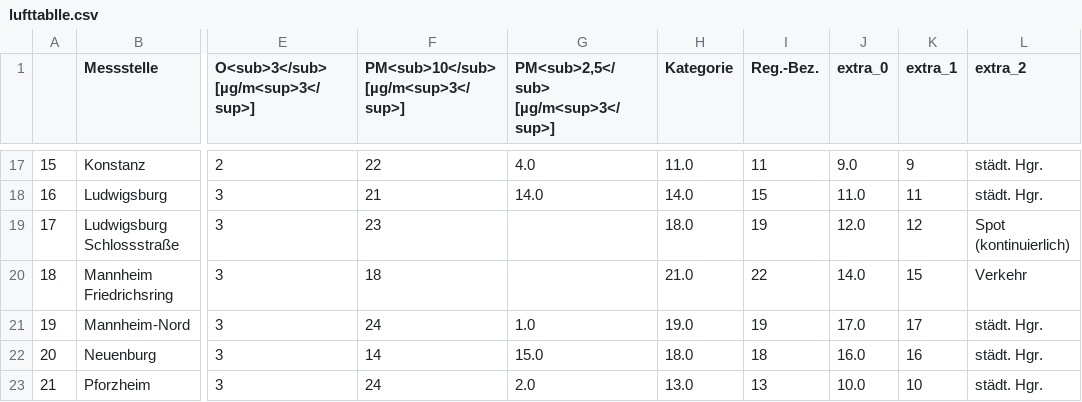
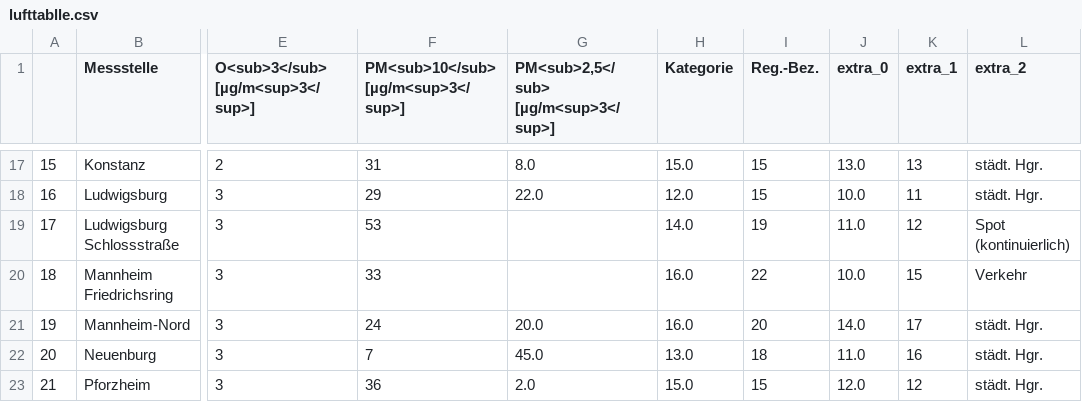
Before and after one commit to Sprossenboxer/feinstaub_bw, a CSV file: lufttablle.csv, drawn as a sheet; only a part is shown, gaps mark what is left out; the diff covers the shown part only; the diff names each change by its address in the sheet, - before the commit and + after, or states it on an @@ line.

```diff
--- a/lufttablle.csv
+++ b/lufttablle.csv
-F17: 22
+F17: 31
-G17: 4.0
+G17: 8.0
-H17 (Kategorie): 11.0
+H17 (Kategorie): 15.0
-I17 (Reg.-Bez.): 11
+I17 (Reg.-Bez.): 15
-J17 (extra_0): 9.0
+J17 (extra_0): 13.0
-K17 (extra_1): 9
+K17 (extra_1): 13
-F18: 21
+F18: 29
-G18: 14.0
+G18: 22.0
-H18 (Kategorie): 14.0
+H18 (Kategorie): 12.0
-J18 (extra_0): 11.0
+J18 (extra_0): 10.0
-F19: 23
+F19: 53
-H19 (Kategorie): 18.0
+H19 (Kategorie): 14.0
-J19 (extra_0): 12.0
+J19 (extra_0): 11.0
-F20: 18
+F20: 33
-H20 (Kategorie): 21.0
+H20 (Kategorie): 16.0
-J20 (extra_0): 14.0
+J20 (extra_0): 10.0
-G21: 1.0
+G21: 20.0
-H21 (Kategorie): 19.0
+H21 (Kategorie): 16.0
-I21 (Reg.-Bez.): 19
+I21 (Reg.-Bez.): 20
-J21 (extra_0): 17.0
+J21 (extra_0): 14.0
-F22: 14
+F22: 7
-G22: 15.0
+G22: 45.0
-H22 (Kategorie): 18.0
+H22 (Kategorie): 13.0
-J22 (extra_0): 16.0
+J22 (extra_0): 11.0
-F23: 24
+F23: 36
-H23 (Kategorie): 13.0
+H23 (Kategorie): 15.0
-I23 (Reg.-Bez.): 13
+I23 (Reg.-Bez.): 15
-J23 (extra_0): 10.0
+J23 (extra_0): 12.0
-K23 (extra_1): 10
+K23 (extra_1): 12
```
Also changed, not shown: 128 edited cells elsewhere in this file.
